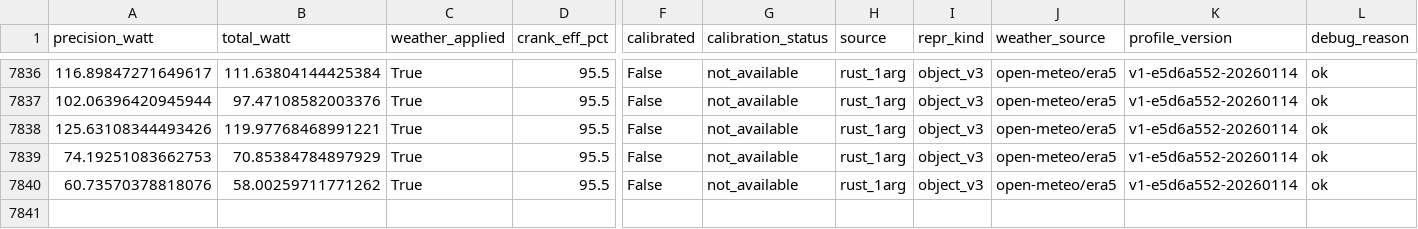
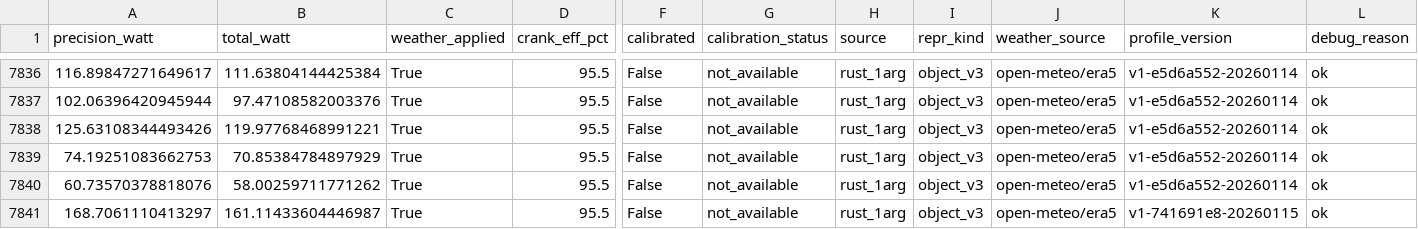
Before and after one commit to JohnnyBravo1983/CycleGraph, a CSV file: logs/trinn7-observability.csv, drawn as a sheet; only a part is shown, gaps mark what is left out; rows hold the shown columns only; the diff names each change by its address in the sheet, - before the commit and + after, or states it on an @@ line.

```diff
--- a/logs/trinn7-observability.csv
+++ b/logs/trinn7-observability.csv
+row 7841: 168.7061110413297 | 161.11433604446987 | True | 95.5 | False | not_available | rust_1arg | object_v3 | open-meteo/era5 | v1-741691e8-20260115 | ok
```
Also changed, not shown: 24 other files.
